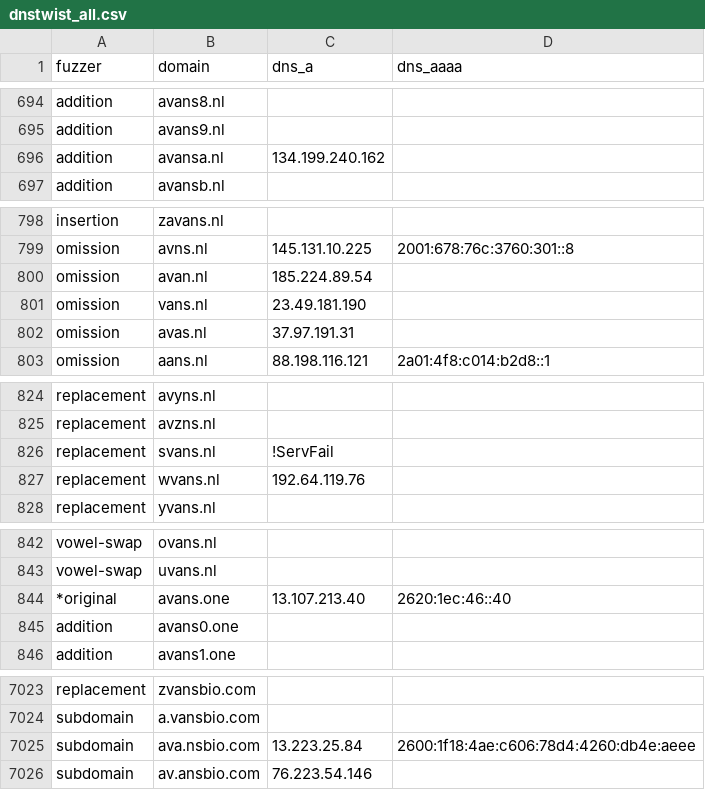
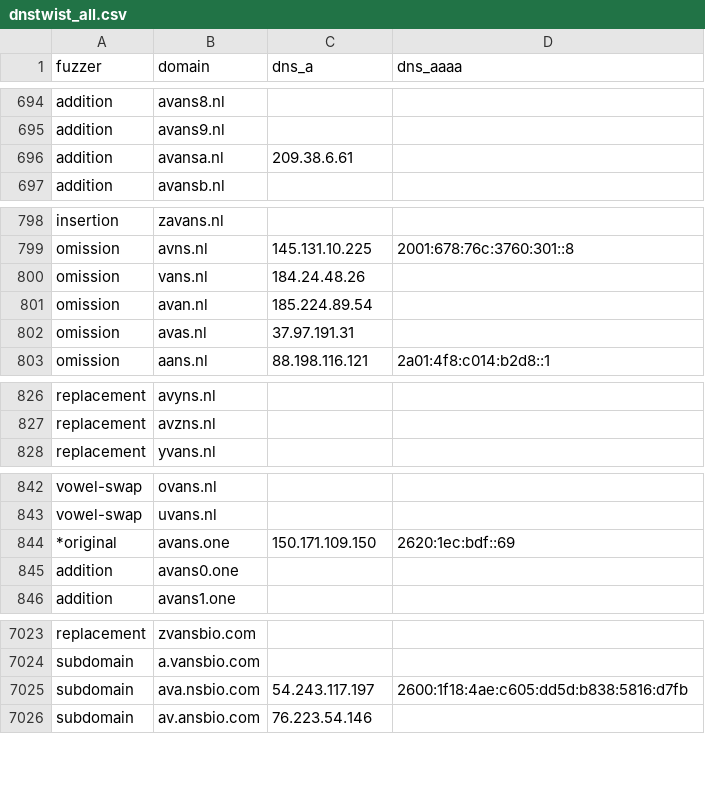
Before and after one commit to kqlen/Lists, a CSV file: DNSTWIST/data/dnstwist_all.csv, drawn as a sheet; only a part is shown, gaps mark what is left out; the diff covers the shown part only.

```diff
--- a/DNSTWIST/data/dnstwist_all.csv
+++ b/DNSTWIST/data/dnstwist_all.csv
@@ -695,3 +695,3 @@ addition,avans8.nl,,
 addition,avans9.nl,,
-addition,avansa.nl,134.199.240.162,
+addition,avansa.nl,209.38.6.61,
 addition,avansb.nl,,
@@ -799,4 +799,4 @@ insertion,zavans.nl,,
 omission,avns.nl,145.131.10.225,2001:678:76c:3760:301::8
+omission,vans.nl,184.24.48.26,
 omission,avan.nl,185.224.89.54,
-omission,vans.nl,23.49.181.190,
 omission,avas.nl,37.97.191.31,
@@ -825,4 +827,2 @@ replacement,avyns.nl,,
 replacement,avzns.nl,,
-replacement,svans.nl,!ServFail,
-replacement,wvans.nl,192.64.119.76,
 replacement,yvans.nl,,
@@ -843,3 +843,3 @@ vowel-swap,ovans.nl,,
 vowel-swap,uvans.nl,,
-*original,avans.one,13.107.213.40,2620:1ec:46::40
+*original,avans.one,150.171.109.150,2620:1ec:bdf::69
 addition,avans0.one,,
@@ -7024,3 +7024,3 @@ replacement,zvansbio.com,,
 subdomain,a.vansbio.com,,
-subdomain,ava.nsbio.com,13.223.25.84,2600:1f18:4ae:c606:78d4:4260:db4e:aeee
+subdomain,ava.nsbio.com,54.243.117.197,2600:1f18:4ae:c605:dd5d:b838:5816:d7fb
 subdomain,av.ansbio.com,76.223.54.146,
```
Also changed, not shown: 4 added rows, 4 removed rows, 5 moved rows and 6 edited cells elsewhere in this file.
